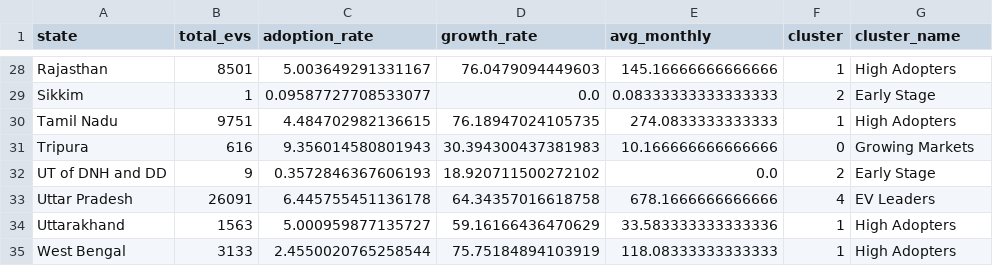
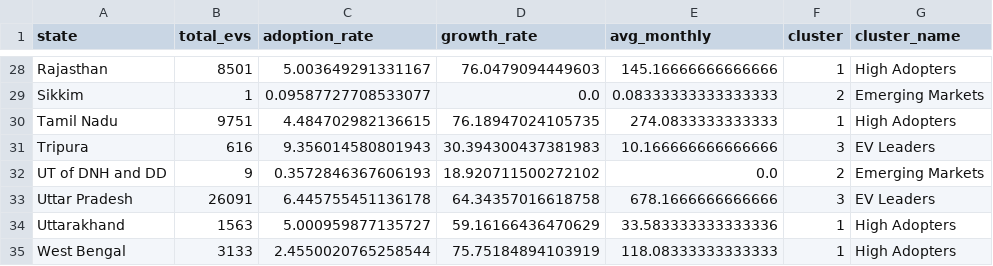
Before and after one commit to Adesh3832/vahan-insight, a CSV file: models/state_clusters.csv, drawn as a sheet; only a part is shown, gaps mark what is left out; the diff covers the shown part only; the diff names each change by its address in the sheet, - before the commit and + after, or states it on an @@ line.

Commit message:
Improved silhouette: 0.481 → 0.528
Optimizations:
- Features: adoption_rate + growth_rate (removed total_evs)
- Fixed k=4 clusters
- n_init=20 for better convergence

```diff
--- a/models/state_clusters.csv
+++ b/models/state_clusters.csv
-G29 (cluster_name): Early Stage
+G29 (cluster_name): Emerging Markets
-F31 (cluster): 0
+F31 (cluster): 3
-G31 (cluster_name): Growing Markets
+G31 (cluster_name): EV Leaders
-G32 (cluster_name): Early Stage
+G32 (cluster_name): Emerging Markets
-F33 (cluster): 4
+F33 (cluster): 3
```
Also changed, not shown: 26 edited cells elsewhere in this file, 2 other files.
